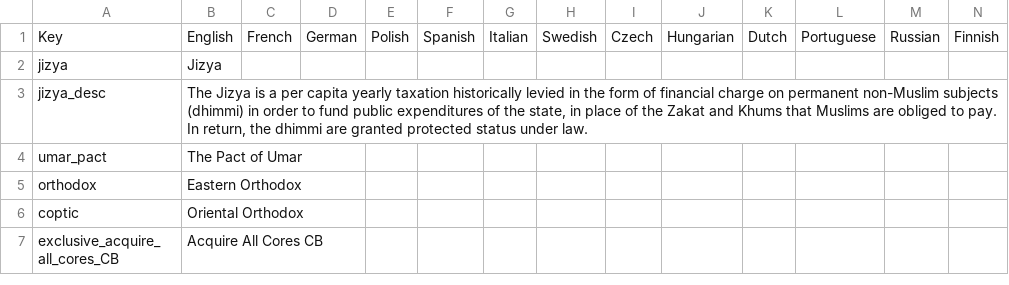
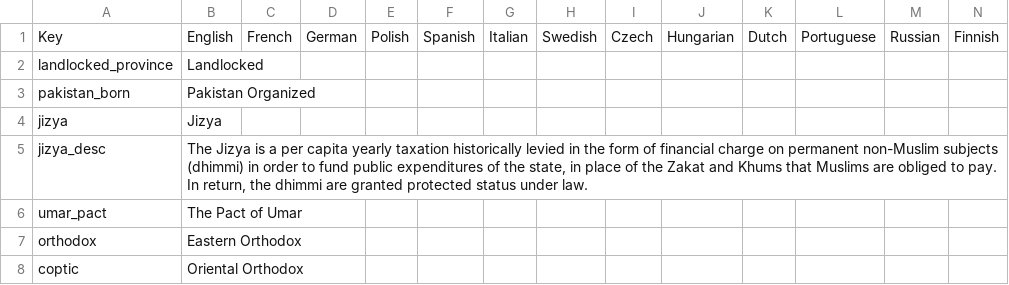
Before and after one commit to arkhometha/Historical-Project-Mod, a CSV file: HPM/localisation/00_HPM_modifiers.csv, drawn as a sheet; only a part is shown; the shorter side is filled out with more unchanged rows.

```diff
--- a/HPM/localisation/00_HPM_modifiers.csv
+++ b/HPM/localisation/00_HPM_modifiers.csv
@@ -1,2 +1,4 @@
 Key;English;French;German;Polish;Spanish;Italian;Swedish;Czech;Hungarian;Dutch;Portuguese;Russian;Finnish;
+landlocked_province;Landlocked;;;;;;;;;;;;;
+pakistan_born;Pakistan Organized;;;;;;;;;;;;;
 jizya;Jizya;;;;;;;;;;;;;
```
Also changed, not shown: HPM/localisation/00_HPM_decisions.csv, HPM/localisation/00_HPM_events.csv, 4 other files.
